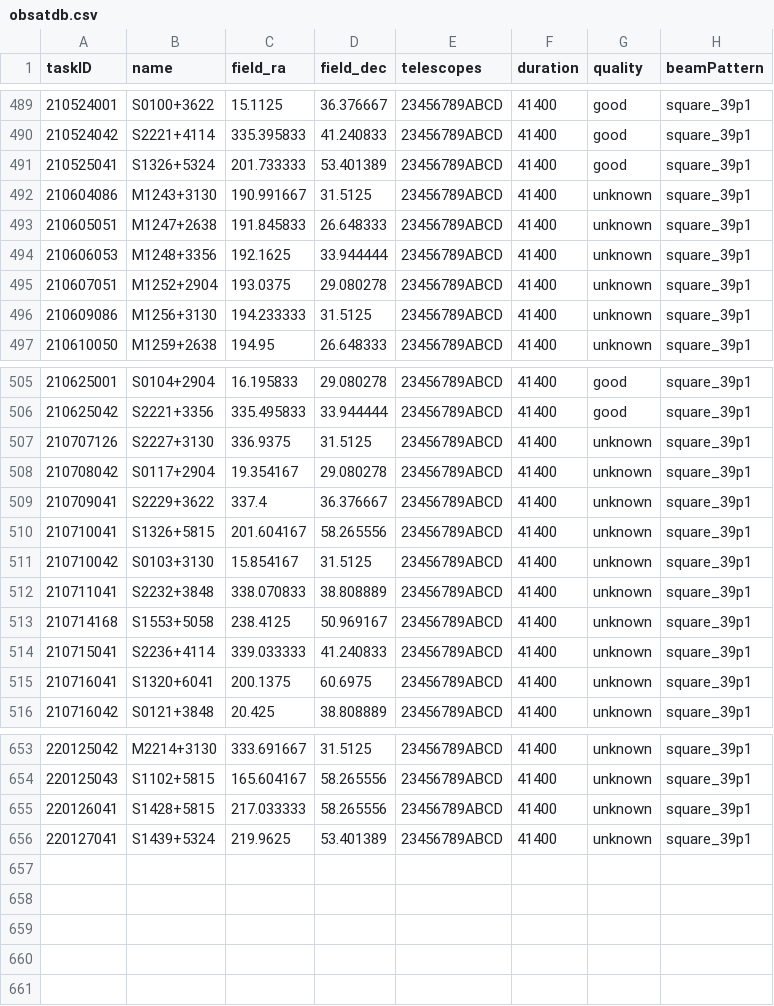
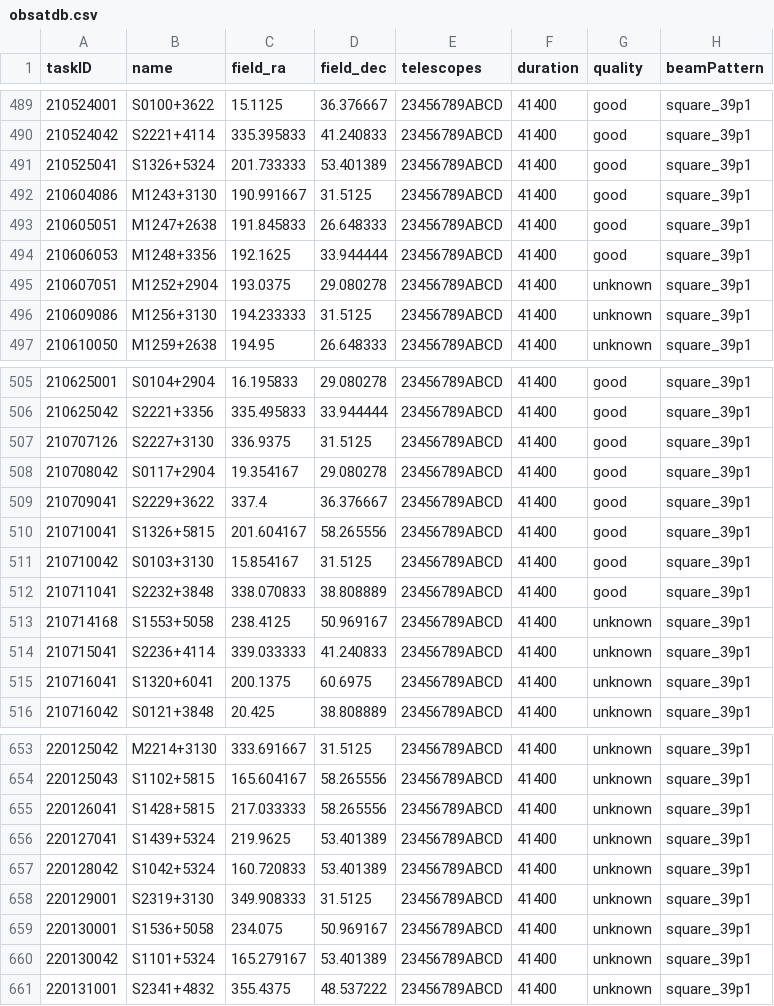
Before and after one commit to eakadams/aperinfo, a CSV file: files/obsatdb.csv, drawn as a sheet; only a part is shown, gaps mark what is left out.

Commit message:
Update atdb obs

```diff
--- a/files/obsatdb.csv
+++ b/files/obsatdb.csv
@@ -491,5 +491,5 @@ taskID,name,field_ra,field_dec,telescopes,duration,quality,beamPattern
 210525041,S1326+5324,201.733333,53.401389,23456789ABCD,41400,good,square_39p1
-210604086,M1243+3130,190.991667,31.5125,23456789ABCD,41400,unknown,square_39p1
-210605051,M1247+2638,191.845833,26.648333,23456789ABCD,41400,unknown,square_39p1
-210606053,M1248+3356,192.1625,33.944444,23456789ABCD,41400,unknown,square_39p1
+210604086,M1243+3130,190.991667,31.5125,23456789ABCD,41400,good,square_39p1
+210605051,M1247+2638,191.845833,26.648333,23456789ABCD,41400,good,square_39p1
+210606053,M1248+3356,192.1625,33.944444,23456789ABCD,41400,good,square_39p1
 210607051,M1252+2904,193.0375,29.080278,23456789ABCD,41400,unknown,square_39p1
@@ -506,8 +506,8 @@ taskID,name,field_ra,field_dec,telescopes,duration,quality,beamPattern
 210625042,S2221+3356,335.495833,33.944444,23456789ABCD,41400,good,square_39p1
-210707126,S2227+3130,336.9375,31.5125,23456789ABCD,41400,unknown,square_39p1
-210708042,S0117+2904,19.354167,29.080278,23456789ABCD,41400,unknown,square_39p1
-210709041,S2229+3622,337.4,36.376667,23456789ABCD,41400,unknown,square_39p1
-210710041,S1326+5815,201.604167,58.265556,23456789ABCD,41400,unknown,square_39p1
-210710042,S0103+3130,15.854167,31.5125,23456789ABCD,41400,unknown,square_39p1
-210711041,S2232+3848,338.070833,38.808889,23456789ABCD,41400,unknown,square_39p1
+210707126,S2227+3130,336.9375,31.5125,23456789ABCD,41400,good,square_39p1
+210708042,S0117+2904,19.354167,29.080278,23456789ABCD,41400,good,square_39p1
+210709041,S2229+3622,337.4,36.376667,23456789ABCD,41400,good,square_39p1
+210710041,S1326+5815,201.604167,58.265556,23456789ABCD,41400,good,square_39p1
+210710042,S0103+3130,15.854167,31.5125,23456789ABCD,41400,good,square_39p1
+210711041,S2232+3848,338.070833,38.808889,23456789ABCD,41400,good,square_39p1
 210714168,S1553+5058,238.4125,50.969167,23456789ABCD,41400,unknown,square_39p1
@@ -656 +656,6 @@ taskID,name,field_ra,field_dec,telescopes,duration,quality,beamPattern
 220127041,S1439+5324,219.9625,53.401389,23456789ABCD,41400,unknown,square_39p1
+220128042,S1042+5324,160.720833,53.401389,23456789ABCD,41400,unknown,square_39p1
+220129001,S2319+3130,349.908333,31.5125,23456789ABCD,41400,unknown,square_39p1
+220130001,S1536+5058,234.075,50.969167,23456789ABCD,41400,unknown,square_39p1
+220130042,S1101+5324,165.279167,53.401389,23456789ABCD,41400,unknown,square_39p1
+220131001,S2341+4832,355.4375,48.537222,23456789ABCD,41400,unknown,square_39p1
```
